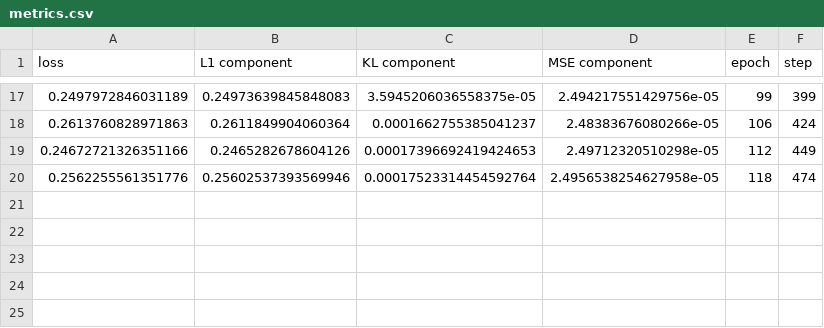
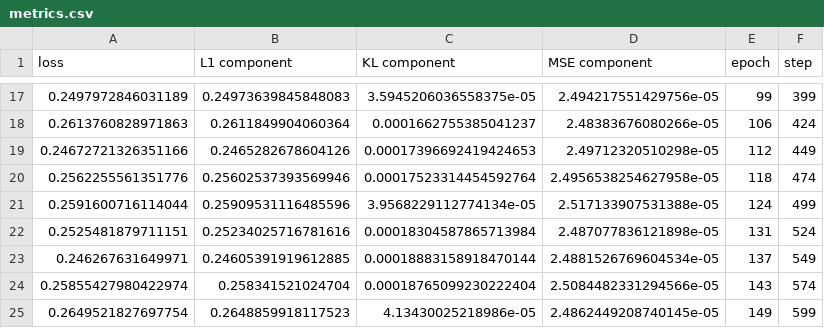
Before and after one commit to montemac/activation_additions, a CSV file: sparse_coder/lightning_logs/version_34/metrics.csv, drawn as a sheet; only a part is shown, gaps mark what is left out; the diff names each change by its address in the sheet, - before the commit and + after, or states it on an @@ line.

```diff
--- a/sparse_coder/lightning_logs/version_34/metrics.csv
+++ b/sparse_coder/lightning_logs/version_34/metrics.csv
+row 21: 0.2591600716114044 | 0.25909531116485596 | 3.9568229112774134e-05 | 2.517133907531388e-05 | 124 | 499
+row 22: 0.2525481879711151 | 0.25234025716781616 | 0.00018304587865713984 | 2.487077836121898e-05 | 131 | 524
+row 23: 0.246267631649971 | 0.24605391919612885 | 0.00018883158918470144 | 2.4881526769604534e-05 | 137 | 549
+row 24: 0.25855427980422974 | 0.258341521024704 | 0.00018765099230222404 | 2.5084482331294566e-05 | 143 | 574
+row 25: 0.2649521827697754 | 0.2648859918117523 | 4.13430025218986e-05 | 2.4862449208740145e-05 | 149 | 599
```
Also changed, not shown: 2 other files.
